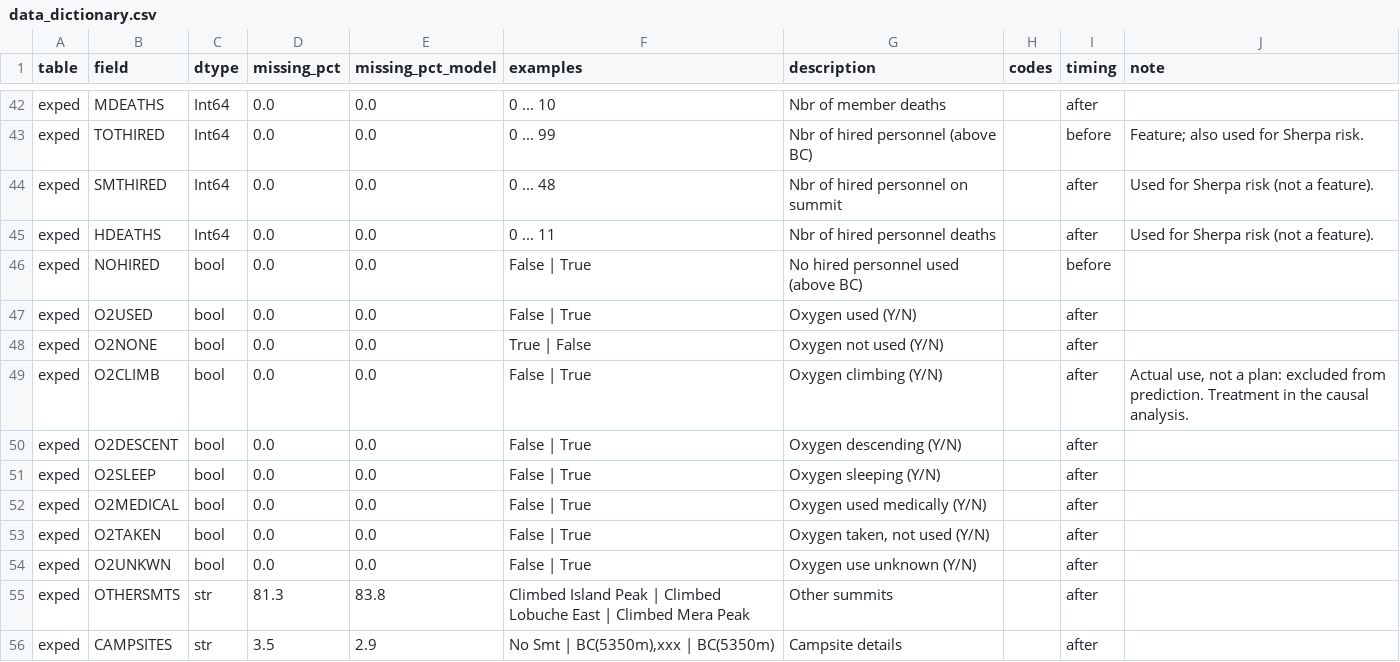
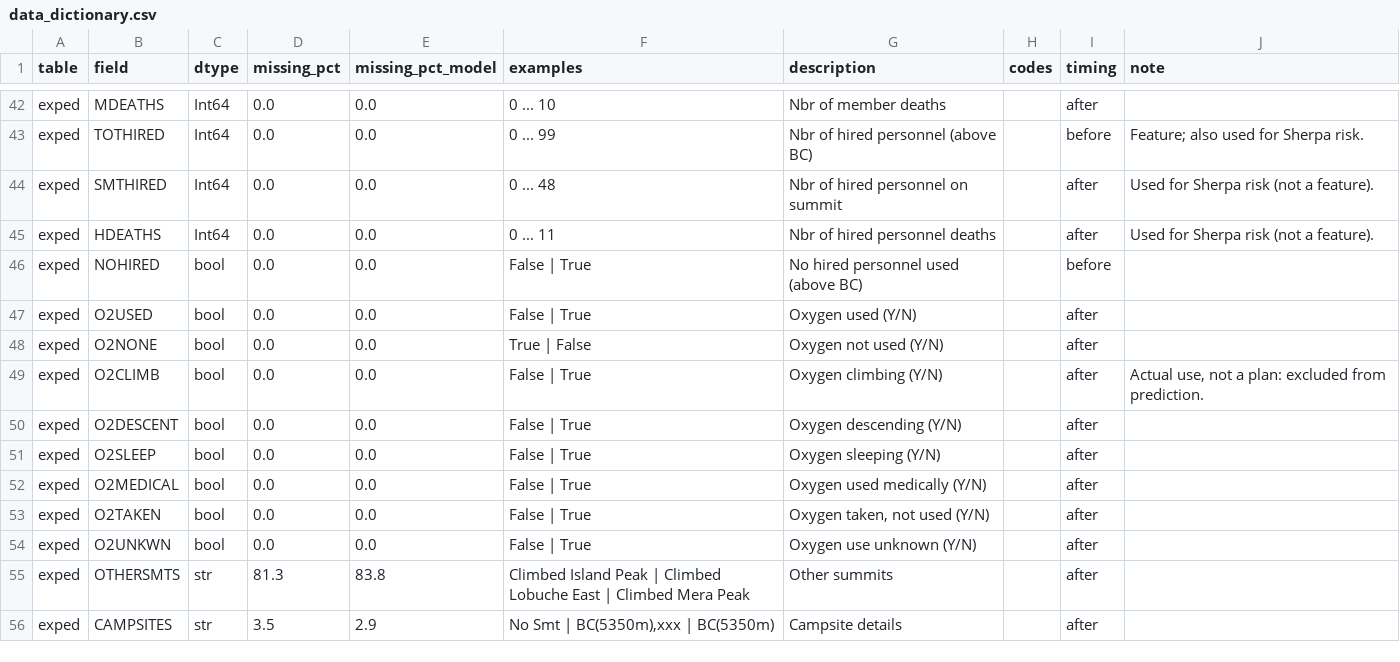
Before and after one commit to yevqlzw/Himalayan_ML_final_project, a CSV file: docs/data_dictionary.csv, drawn as a sheet; only a part is shown, gaps mark what is left out.

Commit message:
Add death risk analysis

```diff
--- a/docs/data_dictionary.csv
+++ b/docs/data_dictionary.csv
@@ -48,3 +48,3 @@ exped,O2USED,bool,0.0,0.0,False | True,Oxygen used (Y/N),,after,
 exped,O2NONE,bool,0.0,0.0,True | False,Oxygen not used (Y/N),,after,
-exped,O2CLIMB,bool,0.0,0.0,False | True,Oxygen climbing (Y/N),,after,"Actual use, not a plan: excluded from prediction. Treatment in the causal analysis."
+exped,O2CLIMB,bool,0.0,0.0,False | True,Oxygen climbing (Y/N),,after,"Actual use, not a plan: excluded from prediction."
 exped,O2DESCENT,bool,0.0,0.0,False | True,Oxygen descending (Y/N),,after,
```
Also changed, not shown: 10 other files.
